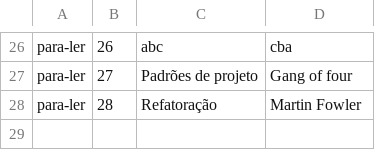
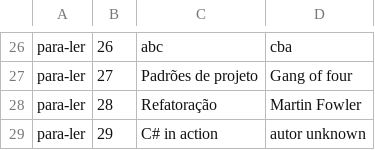
Before and after one commit to matheusg1/mvc-csharp, a CSV file: Alura.ListaLeitura.App/Repositorio/livros.csv, drawn as a sheet; only a part is shown, gaps mark what is left out.

Commit message:
Separação de funcionalidades

```diff
--- a/Alura.ListaLeitura.App/Repositorio/livros.csv
+++ b/Alura.ListaLeitura.App/Repositorio/livros.csv
@@ -28 +28,2 @@ para-ler;27;Padrões de projeto;Gang of four
 para-ler;28;Refatoração;Martin Fowler
+para-ler;29;C# in action;autor unknown
```
